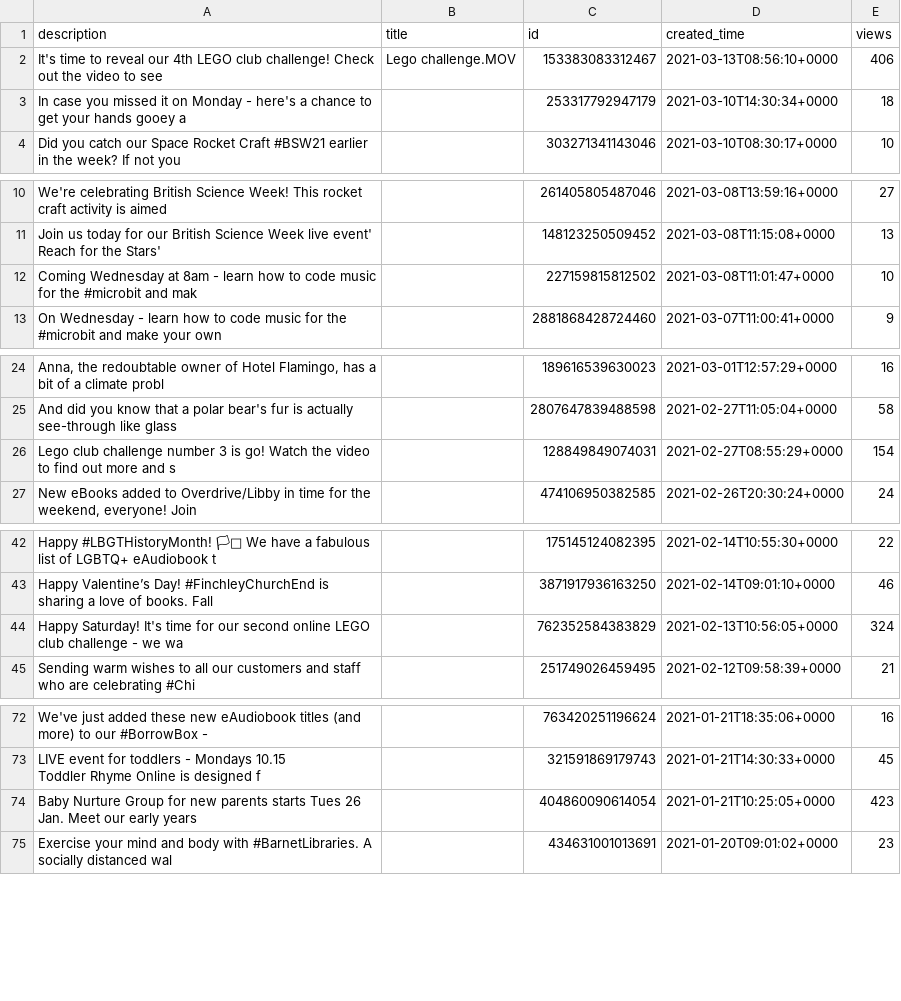
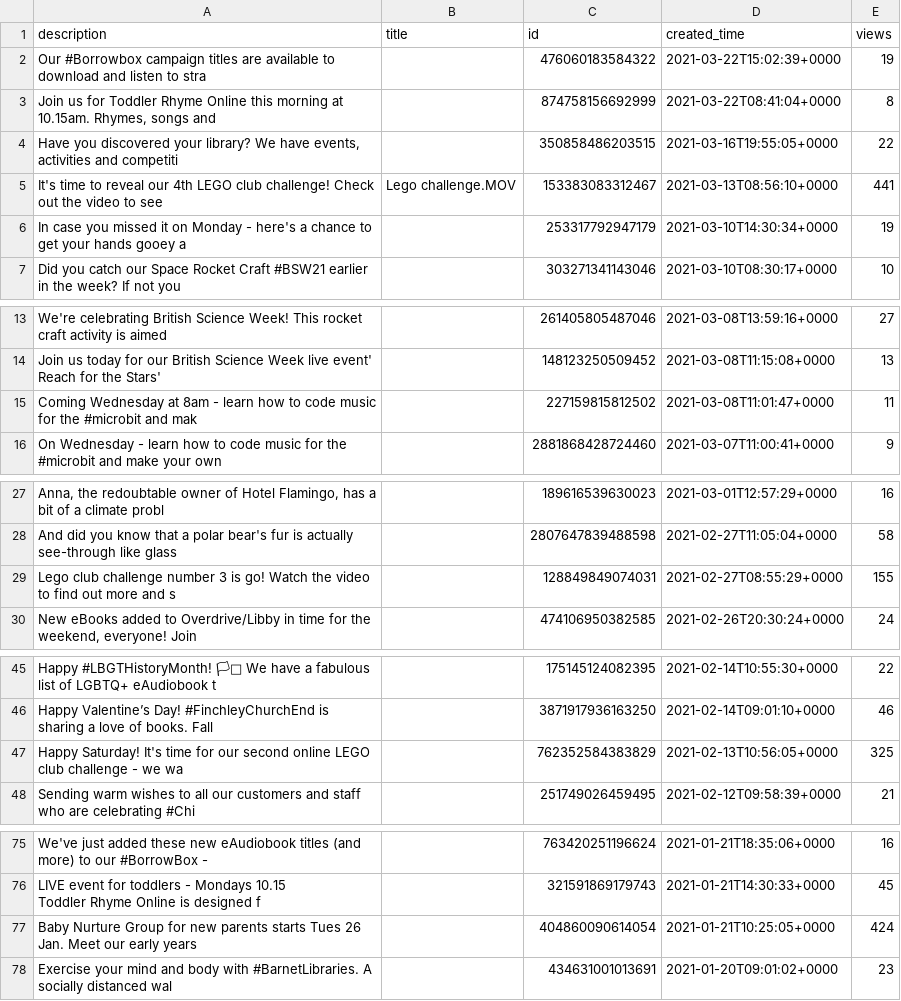
Before and after one commit to 0sumrich/library-dash, a CSV file: src/data/fb-vids.csv, drawn as a sheet; only a part is shown, gaps mark what is left out; addresses are those after the commit; the diff covers the shown part only; the diff names each change by its address in the sheet, - before the commit and + after, or states it on an @@ line.

Commit message:
data update

```diff
--- a/src/data/fb-vids.csv
+++ b/src/data/fb-vids.csv
+row 2: Our #Borrowbox campaign titles are available to download and listen to stra |  | 476060183584322 | 2021-03-22T15:02:39+0000 | 19
+row 3: Join us for Toddler Rhyme Online this morning at 10.15am. Rhymes, songs and |  | 874758156692999 | 2021-03-22T08:41:04+0000 | 8
+row 4: Have you discovered your library? We have events, activities and competiti |  | 350858486203515 | 2021-03-16T19:55:05+0000 | 22
-E5 (views): 406
+E5 (views): 441
-E6 (views): 18
+E6 (views): 19
-E15 (views): 10
+E15 (views): 11
-E29 (views): 154
+E29 (views): 155
-E47 (views): 324
+E47 (views): 325
-E77 (views): 423
+E77 (views): 424
```
Also changed, not shown: 5 edited cells elsewhere in this file, src/data/borrowers.csv, src/data/eloans.csv, 7 other files.
